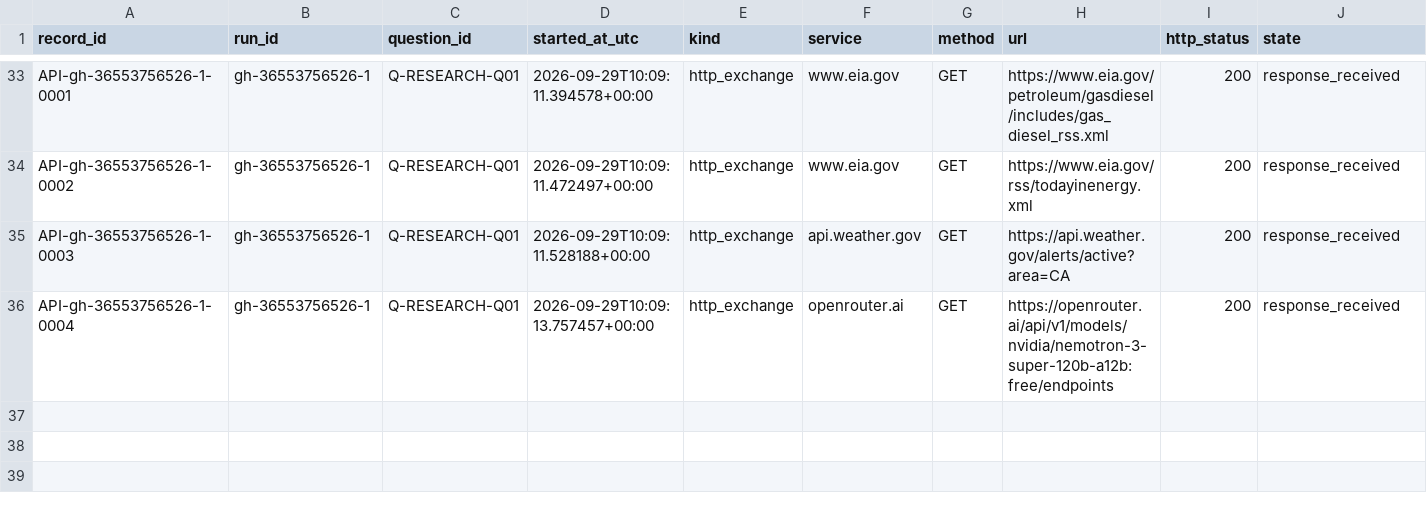
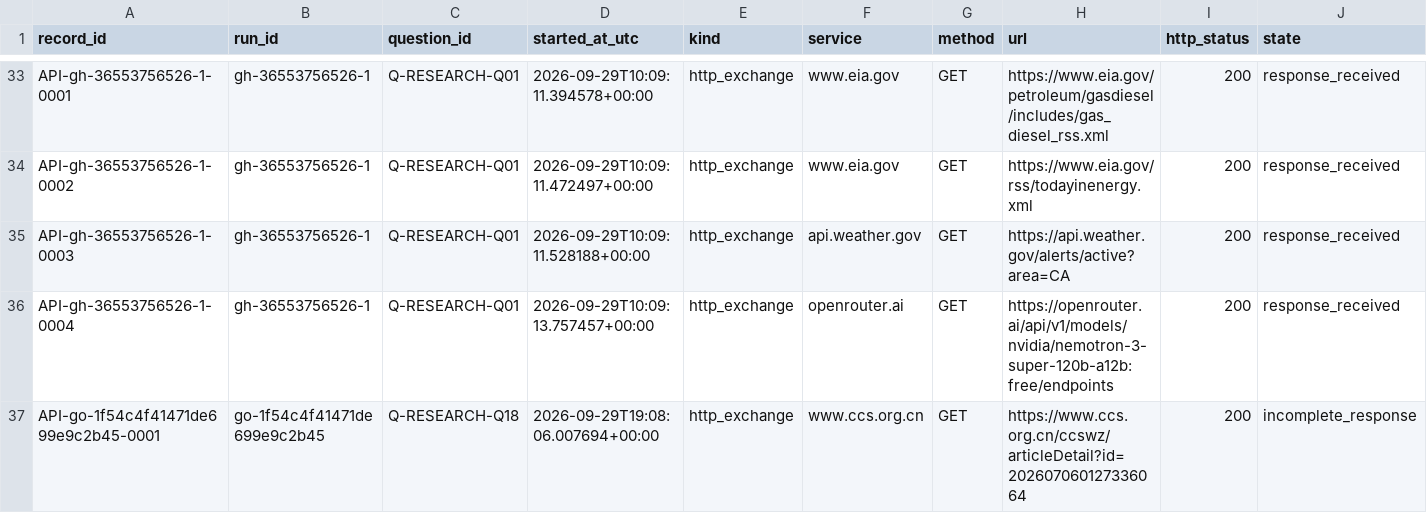
Before and after one commit to Jaradyne/Dis-Unity, a CSV file: digestion/threshold/api/interactions.csv, drawn as a sheet; only a part is shown, gaps mark what is left out; rows hold the shown columns only; the diff names each change by its address in the sheet, - before the commit and + after, or states it on an @@ line.

```diff
--- a/digestion/threshold/api/interactions.csv
+++ b/digestion/threshold/api/interactions.csv
+row 37: API-go-1f54c4f41471de699e9c2b45-0001 | go-1f54c4f41471de699e9c2b45 | Q-RESEARCH-Q18 | 2026-09-29T19:08:06.007694+00:00 | http_exchange | www.ccs.org.cn | GET | https://www.ccs.org.cn/ccswz/articleDetail?id=202607060127336064 | 200 | incomplete_response
```
Also changed, not shown: 3 other files.
